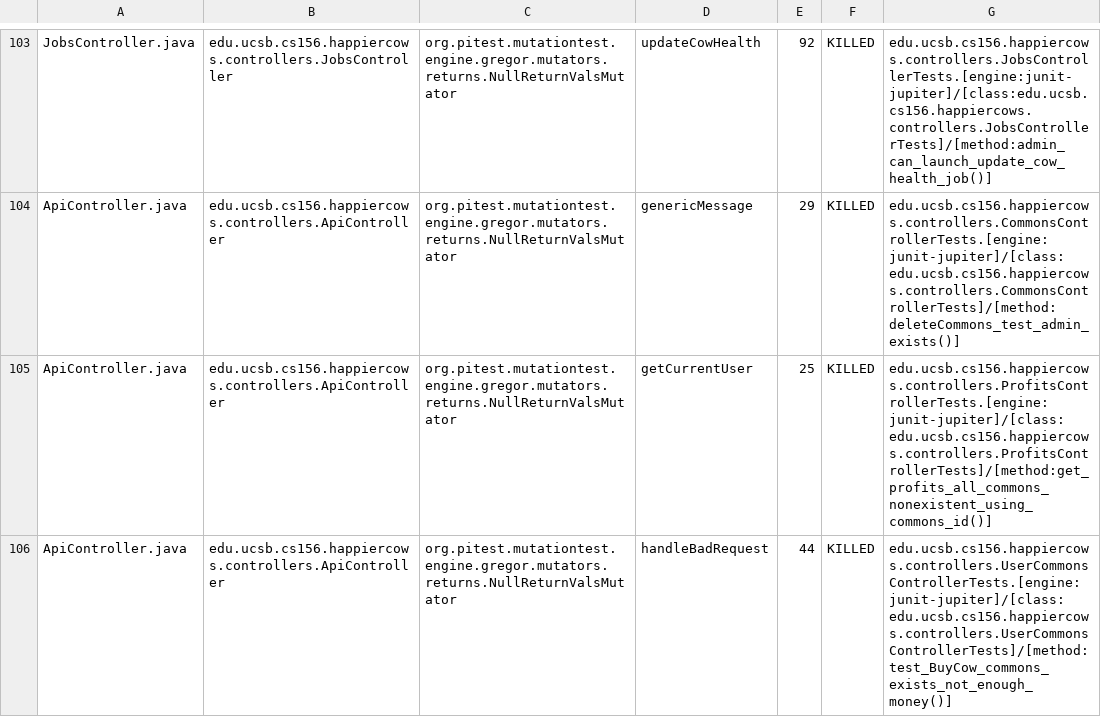
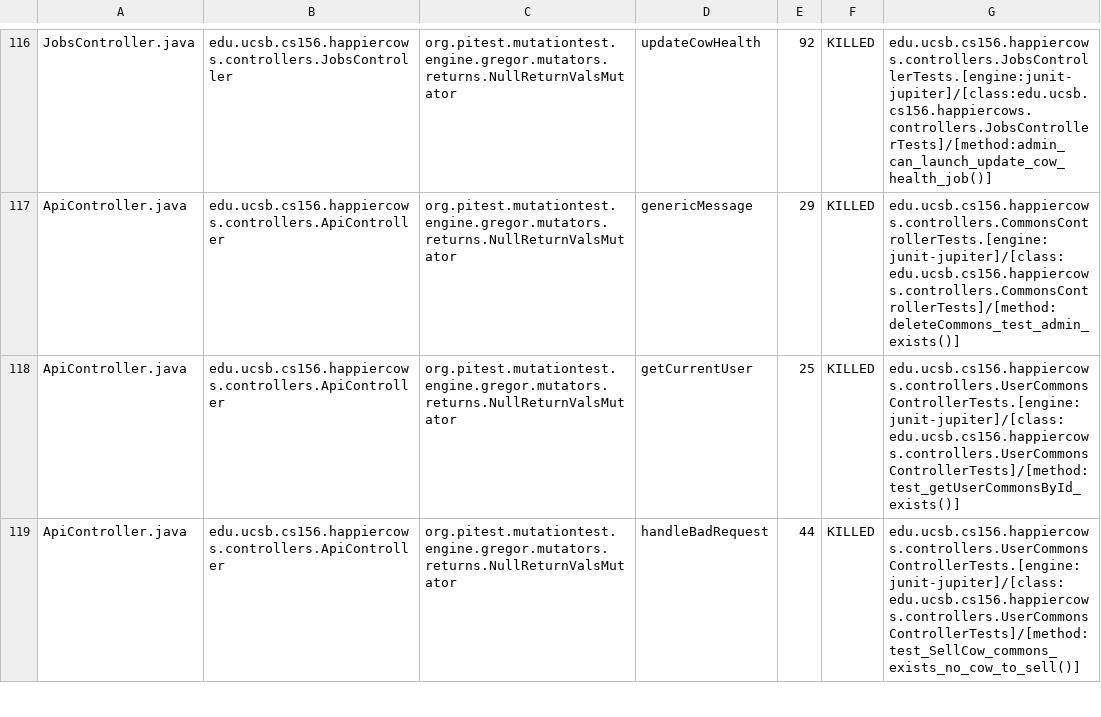
Before and after one commit to ucsb-cs156-s23/proj-happycows-s23-6pm-3, a CSV file: pitest/mutations.csv, drawn as a sheet; only a part is shown, gaps mark what is left out; the diff covers the shown part only.

Commit message:
Deploying to gh-pages from @ ucsb-cs156-s23/proj-happycows-s23-6pm-3@7f60ec3cfac07bb48c8197459fa886a9d06474b6 🚀

```diff
--- a/pitest/mutations.csv
+++ b/pitest/mutations.csv
@@ -104,3 +117,3 @@ JobsController.java,edu.ucsb.cs156.happiercows.controllers.JobsController,org.pi
 ApiController.java,edu.ucsb.cs156.happiercows.controllers.ApiController,org.pitest.mutationtest.engine.gregor.mutators.returns.NullReturnValsMutator,genericMessage,29,KILLED,edu.ucsb.cs156.happiercows.controllers.CommonsControllerTests.[engine:junit-jupiter]/[class:edu.ucsb.cs156.happiercows.controllers.CommonsControllerTests]/[method:deleteCommons_test_admin_exists()]
-ApiController.java,edu.ucsb.cs156.happiercows.controllers.ApiController,org.pitest.mutationtest.engine.gregor.mutators.returns.NullReturnValsMutator,getCurrentUser,25,KILLED,edu.ucsb.cs156.happiercows.controllers.ProfitsControllerTests.[engine:junit-jupiter]/[class:edu.ucsb.cs156.happiercows.controllers.ProfitsControllerTests]/[method:get_profits_all_commons_nonexistent_using_commons_id()]
-ApiController.java,edu.ucsb.cs156.happiercows.controllers.ApiController,org.pitest.mutationtest.engine.gregor.mutators.returns.NullReturnValsMutator,handleBadRequest,44,KILLED,edu.ucsb.cs156.happiercows.controllers.UserCommonsControllerTests.[engine:junit-jupiter]/[class:edu.ucsb.cs156.happiercows.controllers.UserCommonsControllerTests]/[method:test_BuyCow_commons_exists_not_enough_money()]
+ApiController.java,edu.ucsb.cs156.happiercows.controllers.ApiController,org.pitest.mutationtest.engine.gregor.mutators.returns.NullReturnValsMutator,getCurrentUser,25,KILLED,edu.ucsb.cs156.happiercows.controllers.UserCommonsControllerTests.[engine:junit-jupiter]/[class:edu.ucsb.cs156.happiercows.controllers.UserCommonsControllerTests]/[method:test_getUserCommonsById_exists()]
+ApiController.java,edu.ucsb.cs156.happiercows.controllers.ApiController,org.pitest.mutationtest.engine.gregor.mutators.returns.NullReturnValsMutator,handleBadRequest,44,KILLED,edu.ucsb.cs156.happiercows.controllers.UserCommonsControllerTests.[engine:junit-jupiter]/[class:edu.ucsb.cs156.happiercows.controllers.UserCommonsControllerTests]/[method:test_SellCow_commons_exists_no_cow_to_sell()]
```
Also changed, not shown: 13 added rows and 48 edited cells elsewhere in this file, 26 other files.
